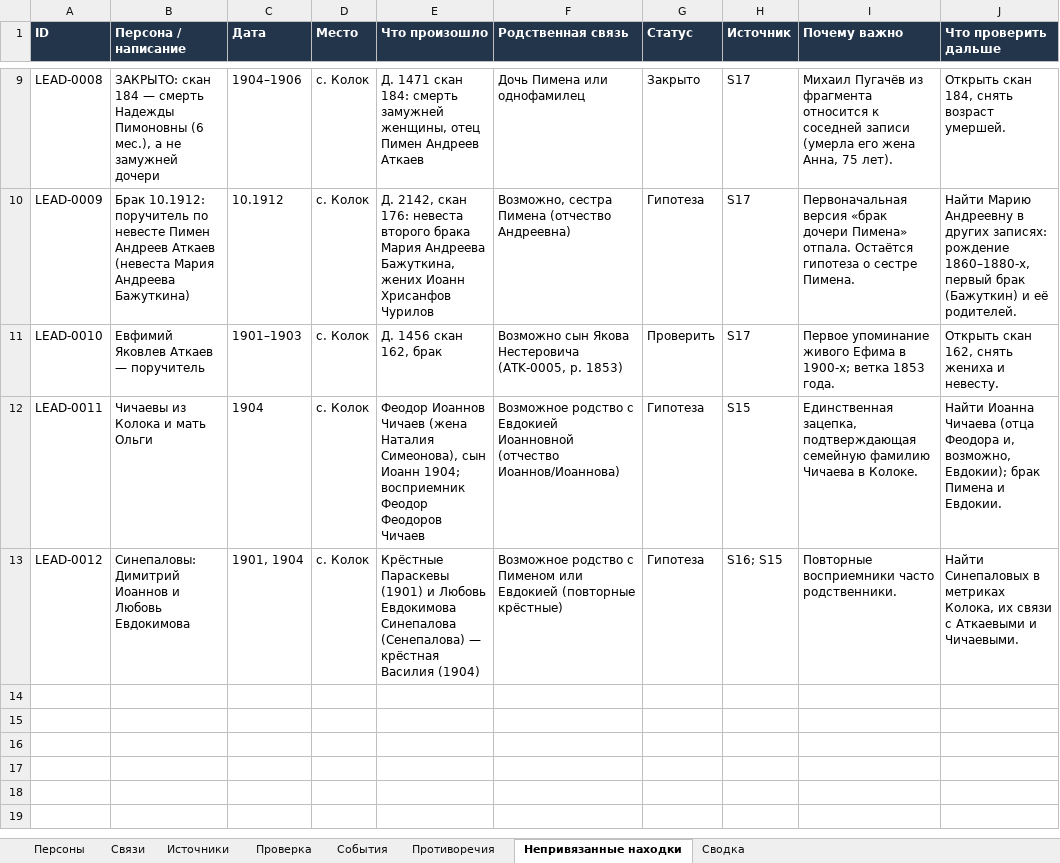
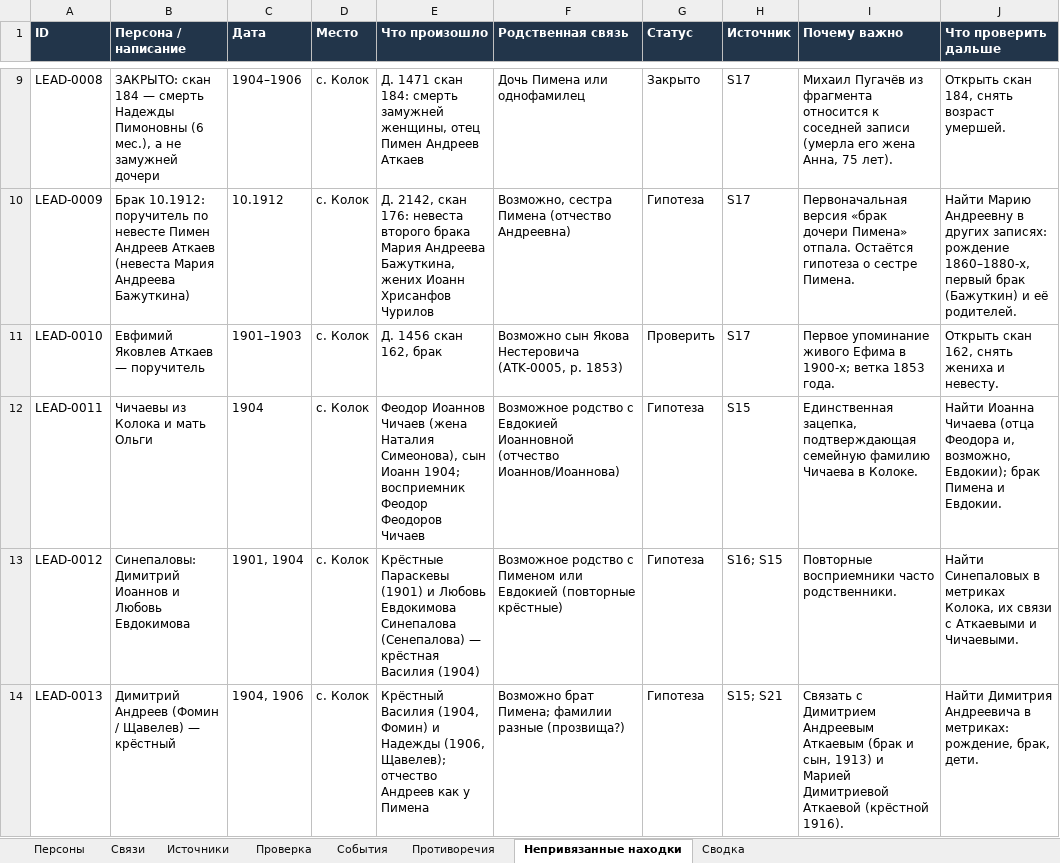
Before and after one commit to kilevoy/rykunov-family-tree, an Excel workbook: data/rykunov-family-tree.xlsx, sheet Непривязанные находки, drawn as a sheet; only a part is shown, gaps mark what is left out; values as stored, in another font and other column widths than the file's, no borders; the diff covers the shown part only; the diff names each change by its address in the sheet, - before the commit and + after, or states it on an @@ line.

```diff
--- a/data/rykunov-family-tree.xlsx (sheet Непривязанные находки)
+++ b/data/rykunov-family-tree.xlsx (sheet Непривязанные находки)
+row 14: LEAD-0013 | Димитрий Андреев (Фомин / Щавелев) — крёстный | 1904, 1906 | с. Колок | Крёстный Василия (1904, Фомин) и Надежды (1906, Щавелев); отчество Андреев как у Пимена | Возможно брат Пимена; фамилии разные (прозвища?) | Гипотеза | S15; S21 | Связать с Димитрием Андреевым Аткаевым (брак и сын, 1913) и Марией Димитриевой Аткаевой (крёстной 1916). | Найти Димитрия Андреевича в метриках: рождение, брак, дети.
```
Also changed, not shown: 1 added row and 1 edited cell elsewhere in this sheet, sheet События, sheet Источники, sheet Сводка, sheet Персоны, 2 other files.
